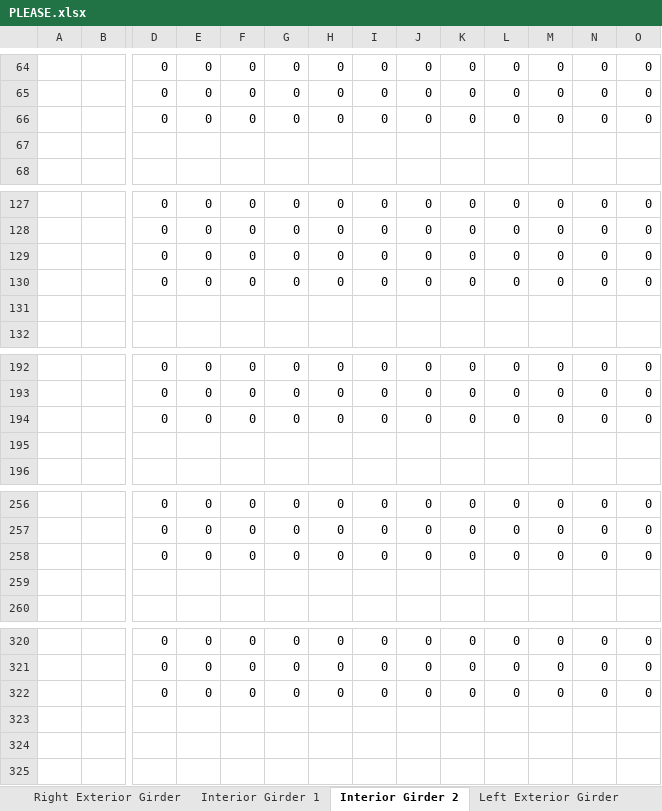
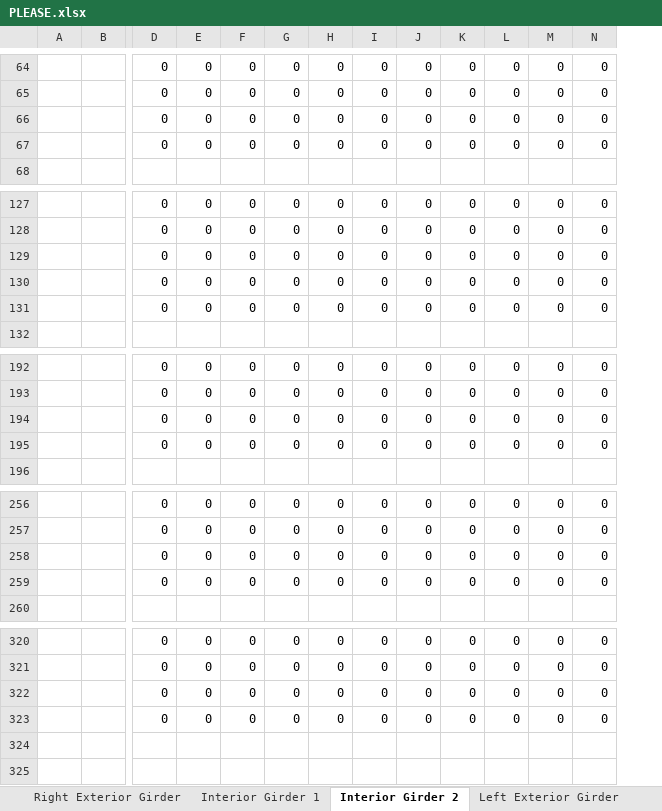
Before and after one commit to mazshahbaz/Quick-bridge-Post-Processor, an Excel workbook: PLEASE.xlsx, sheet Interior Girder 2, drawn as a sheet; only a part is shown, gaps mark what is left out; values as stored, in another font and other column widths than the file's, no borders; table styles not drawn; removed rows and columns are numbered as before the commit, all else as after; rows hold the shown columns only; the diff covers the shown part only; the diff names each change by its address in the sheet, - before the commit and + after, or states it on an @@ line.

```diff
--- a/PLEASE.xlsx (sheet Interior Girder 2)
+++ b/PLEASE.xlsx (sheet Interior Girder 2)
-column O, rows 64-66: all 0; rows 127-130: all 0; rows 192-194: all 0; rows 256-258: all 0; rows 320-322: all 0
-row 67: (empty)
+row 67:  |  | 0 | 0 | 0 | 0 | 0 | 0 | 0 | 0 | 0 | 0 | 0
-row 131: (empty)
+row 131:  |  | 0 | 0 | 0 | 0 | 0 | 0 | 0 | 0 | 0 | 0 | 0
-row 195: (empty)
+row 195:  |  | 0 | 0 | 0 | 0 | 0 | 0 | 0 | 0 | 0 | 0 | 0
-row 259: (empty)
+row 259:  |  | 0 | 0 | 0 | 0 | 0 | 0 | 0 | 0 | 0 | 0 | 0
-row 323: (empty)
+row 323:  |  | 0 | 0 | 0 | 0 | 0 | 0 | 0 | 0 | 0 | 0 | 0
```
Also changed, not shown: 1 added row elsewhere in this sheet, sheet Interior Girder 1, sheet Left Exterior Girder, sheet Right Exterior Girder, formulas that keep their value, 2 other files.
